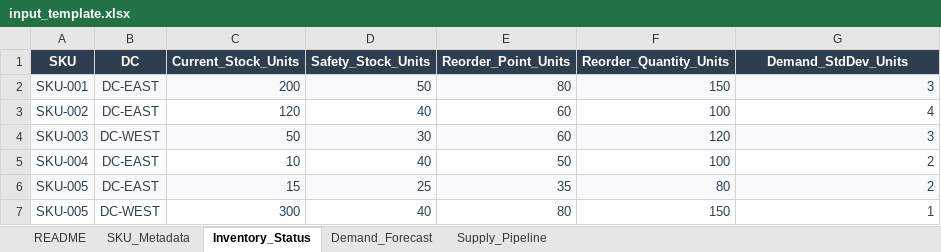
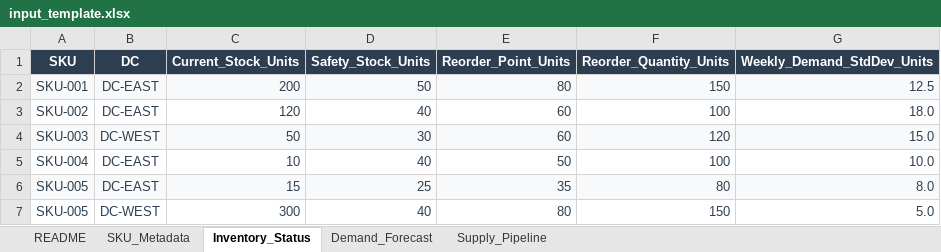
Before and after one commit to shreeraya/out_of_stock_agent, an Excel workbook: input_template.xlsx, sheet Inventory_Status, drawn as a sheet; values as stored, in another font and other column widths than the file's, no borders; the diff names each change by its address in the sheet, - before the commit and + after, or states it on an @@ line.

Commit message:
Weekly Model Upgrade: Aggregate OOS simulation and diagnostics to weekly granularity

```diff
--- a/input_template.xlsx (sheet Inventory_Status)
+++ b/input_template.xlsx (sheet Inventory_Status)
-G1: Demand_StdDev_Units
+G1: Weekly_Demand_StdDev_Units
-G2 (Weekly_Demand_StdDev_Units): 3
+G2 (Weekly_Demand_StdDev_Units): 12.5
-G3 (Weekly_Demand_StdDev_Units): 4
+G3 (Weekly_Demand_StdDev_Units): 18.0
-G4 (Weekly_Demand_StdDev_Units): 3
+G4 (Weekly_Demand_StdDev_Units): 15.0
-G5 (Weekly_Demand_StdDev_Units): 2
+G5 (Weekly_Demand_StdDev_Units): 10.0
-G6 (Weekly_Demand_StdDev_Units): 2
+G6 (Weekly_Demand_StdDev_Units): 8.0
-G7 (Weekly_Demand_StdDev_Units): 1
+G7 (Weekly_Demand_StdDev_Units): 5.0
```
Also changed, not shown: sheet Demand_Forecast, sheet README, sheet SKU_Metadata, sheet Supply_Pipeline, oos_analysis_report.xlsx, 7 other files.
